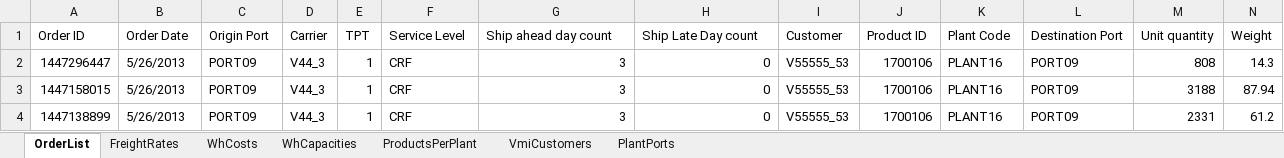
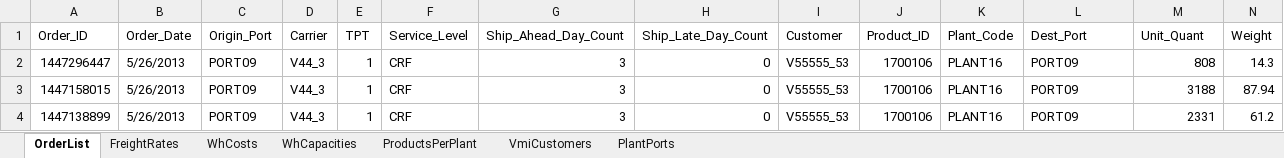
Before and after one commit to jaredbach/LogisticsDataset, an Excel workbook: SupplyChainLogisticsProblems.xlsx, sheet OrderList, drawn as a sheet; only a part is shown; values as stored, in another font and other column widths than the file's, no cell formats; the diff names each change by its address in the sheet, - before the commit and + after, or states it on an @@ line.

```diff
--- a/SupplyChainLogisticsProblems.xlsx (sheet OrderList)
+++ b/SupplyChainLogisticsProblems.xlsx (sheet OrderList)
-A1: Order ID
+A1: Order_ID
-B1: Order Date
+B1: Order_Date
-C1: Origin Port
+C1: Origin_Port
-F1: Service Level
+F1: Service_Level
-G1: Ship ahead day count
+G1: Ship_Ahead_Day_Count
-H1: Ship Late Day count
+H1: Ship_Late_Day_Count
-J1: Product ID
+J1: Product_ID
-K1: Plant Code
+K1: Plant_Code
-L1: Destination Port
+L1: Dest_Port
-M1: Unit quantity
+M1: Unit_Quant
```
Also changed, not shown: sheet FreightRates, sheet WhCapacities, sheet WhCosts, sheet ProductsPerPlant, sheet PlantPorts, sheet VmiCustomers, cell formats, 9 other files.
